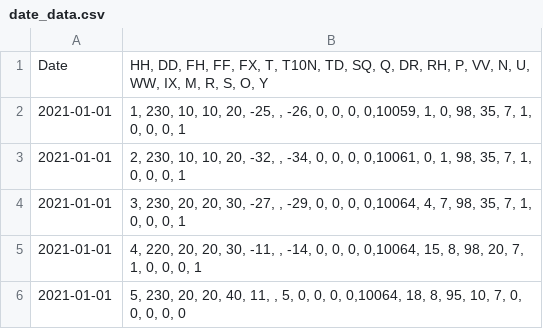
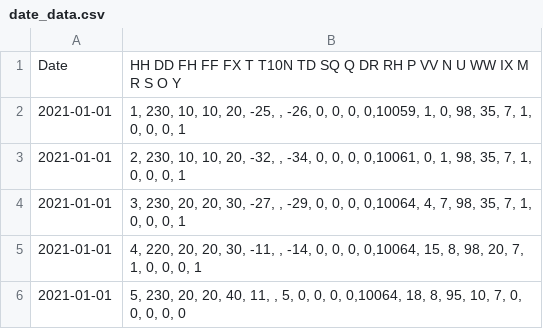
Before and after one commit to jhertogs/skills-opdracht--school-, a CSV file: date_data.csv, drawn as a sheet; only a part is shown.

Commit message:
date and data now get displayed more nicely

```diff
--- a/date_data.csv
+++ b/date_data.csv
@@ -1,2 +1,2 @@
-Date,"         HH,   DD,   FH,   FF,   FX,    T, T10N,   TD,   SQ,    Q,   DR,   RH,    P,   VV,    N,    U,   WW,   IX,    M,    R,    S,    O,    Y"
+Date,         HH    DD    FH    FF    FX     T  T10N    TD    SQ     Q    DR    RH     P    VV     N     U    WW    IX     M     R     S     O     Y
 2021-01-01,"    1,  230,   10,   10,   20,  -25,     ,  -26,    0,    0,    0,    0,10059,    1,    0,   98,   35,    7,    1,    0,    0,    0,    1"
```
Also changed, not shown: 1 other file.
